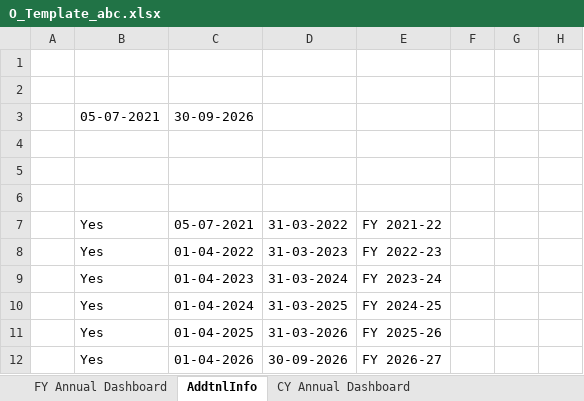
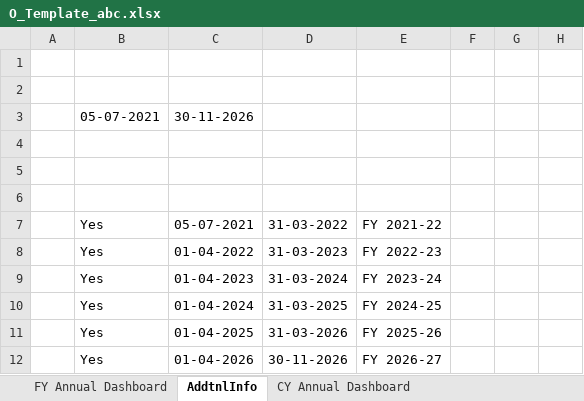
Before and after one commit to AdityaGaikar91/proaffluence-backend, an Excel workbook: storage/workbooks/O_Template_abc.xlsx, sheet AddtnlInfo, drawn as a sheet; only a part is shown; values as stored, in another font and other column widths than the file's, no borders; the diff names each change by its address in the sheet, - before the commit and + after, or states it on an @@ line.

```diff
--- a/storage/workbooks/O_Template_abc.xlsx (sheet AddtnlInfo)
+++ b/storage/workbooks/O_Template_abc.xlsx (sheet AddtnlInfo)
-C3: 30-09-2026
+C3: 30-11-2026
-D12: 30-09-2026
+D12: 30-11-2026
```
Also changed, not shown: sheet Master Cashflows, sheet Category Breakup Master, sheet Closing Balances, sheet IRR Calculated, sheet DashData, sheet FY Annual Dashboard, storage/workbooks/O_Template_khan.xlsx, 12 other files.
